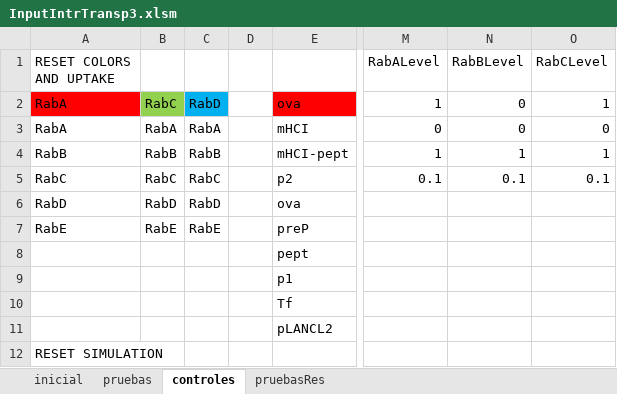
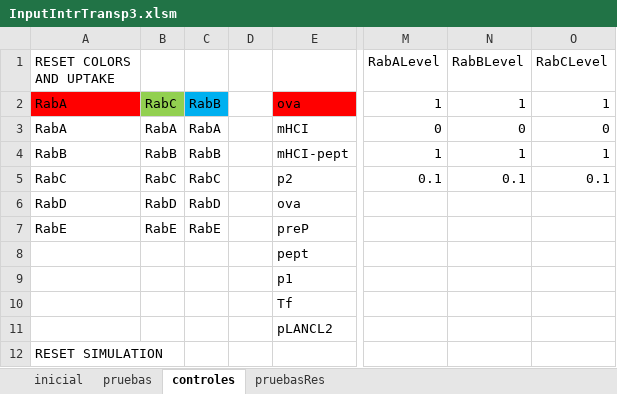
Before and after one commit to franconieto/endomembraneSystem, an Excel workbook: InputIntrTransp3.xlsm, sheet controles, drawn as a sheet; only a part is shown, gaps mark what is left out; values as stored, in another font and other column widths than the file's, no borders; the diff names each change by its address in the sheet, - before the commit and + after, or states it on an @@ line.

```diff
--- a/InputIntrTransp3.xlsm (sheet controles)
+++ b/InputIntrTransp3.xlsm (sheet controles)
-C2: RabD
+C2: RabB
-N2 (RabBLevel): 0
+N2 (RabBLevel): 1
```
Also changed, not shown: sheet pruebas, out-1.0.xlsx, 10 other files.
